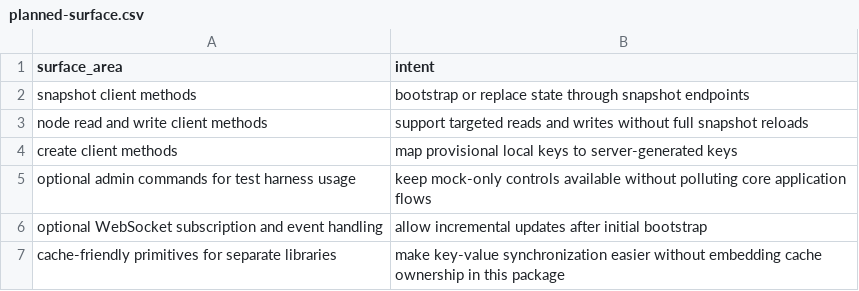
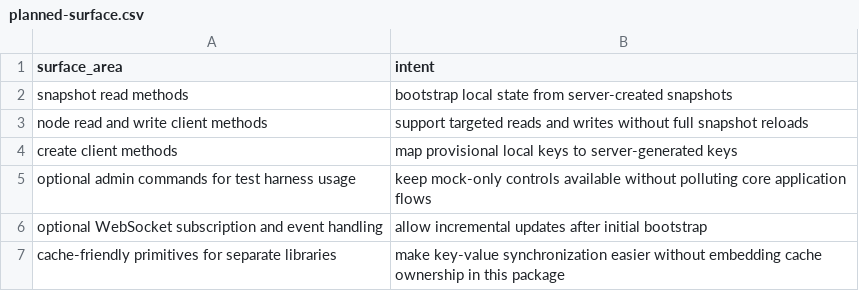
Before and after one commit to flarebyte/beaming_yggdrasil, a CSV file: doc/design-meta/examples/planned-surface.csv, drawn as a sheet; removed rows and columns are numbered as before the commit, all else as after; the diff names each change by its address in the sheet, - before the commit and + after, or states it on an @@ line.

```diff
--- a/doc/design-meta/examples/planned-surface.csv
+++ b/doc/design-meta/examples/planned-surface.csv
-row 2: snapshot client methods | bootstrap or replace state through snapshot endpoints
+row 2: snapshot read methods | bootstrap local state from server-created snapshots
```
Also changed, not shown: doc/design-meta/examples/rest-actions.csv, doc/design-meta/examples/usecases.csv, 3 other files.
